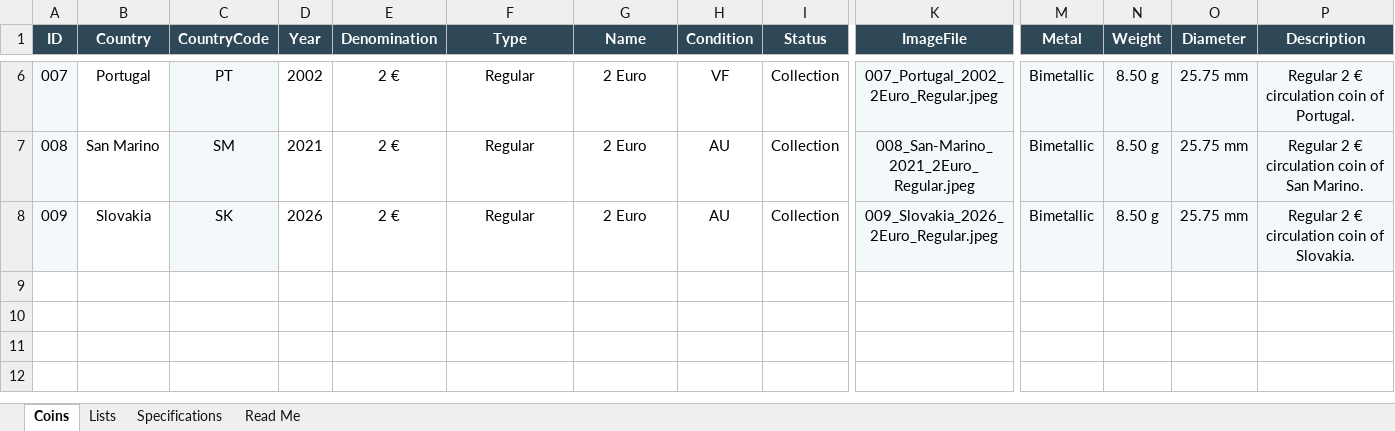
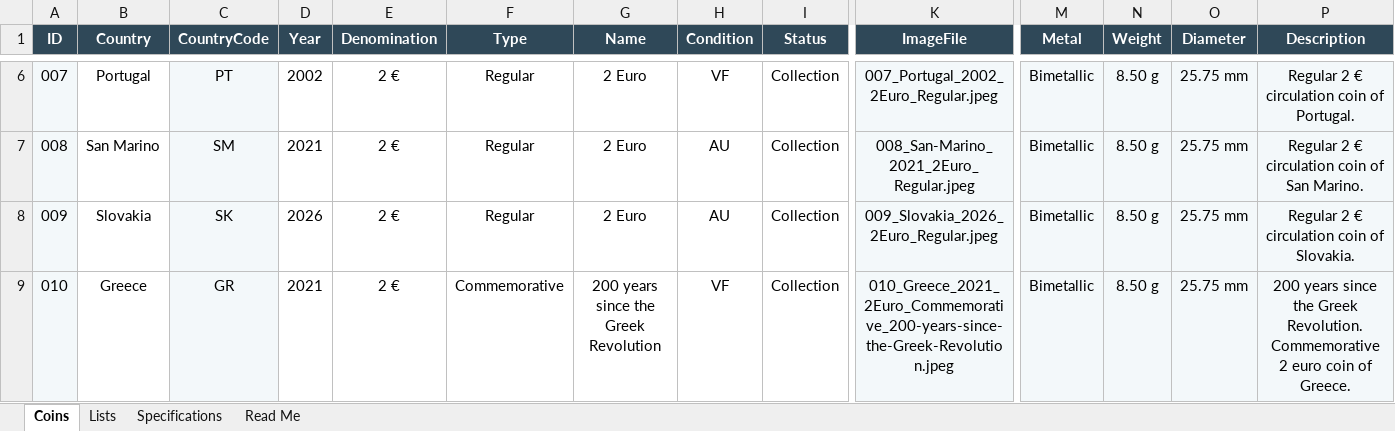
Before and after one commit to coins-mp/coins-mp.github.io, an Excel workbook: data/Euro_Coin_Catalog_Automation.xlsx, sheet Coins, drawn as a sheet; only a part is shown, gaps mark what is left out; values as stored, in another font and other column widths than the file's, no borders; conditional formats not drawn; rows hold the shown columns only; the diff names each change by its address in the sheet, - before the commit and + after, or states it on an @@ line.

```diff
--- a/data/Euro_Coin_Catalog_Automation.xlsx (sheet Coins)
+++ b/data/Euro_Coin_Catalog_Automation.xlsx (sheet Coins)
+row 9: 010 | Greece | GR | 2021 | 2 € | Commemorative | 200 years since the Greek Revolution | VF | Collection | 010_Greece_2021_2Euro_Commemorative_200-years-since-the-Greek-Revolution.jpeg | Bimetallic | 8.50 g | 25.75 mm | 200 years since the Greek Revolution. Commemorative 2 euro coin of Greece.
```
Also changed, not shown: 1 other file.
